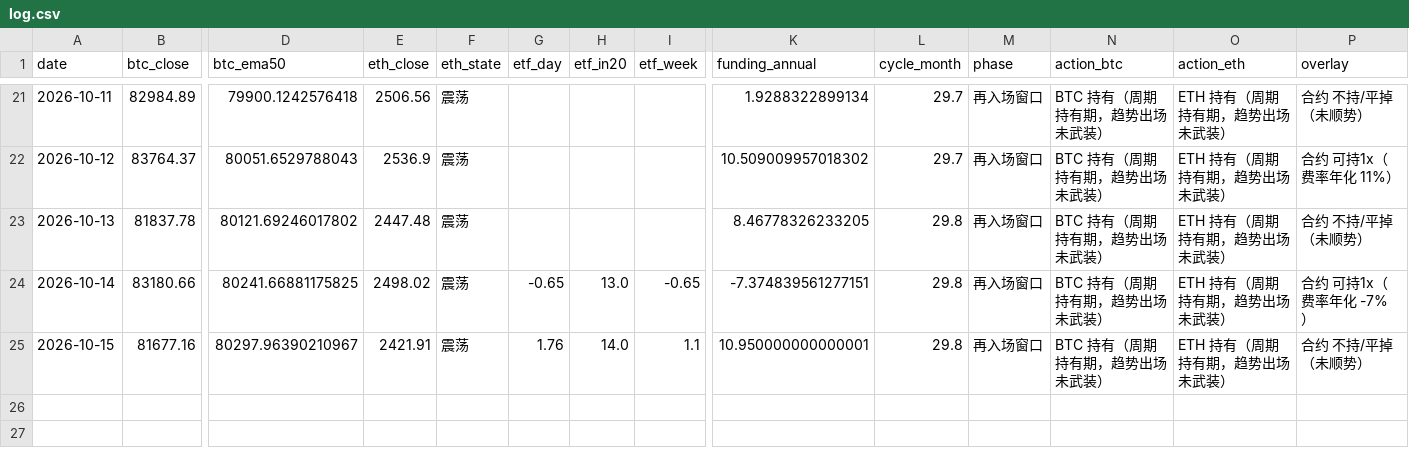
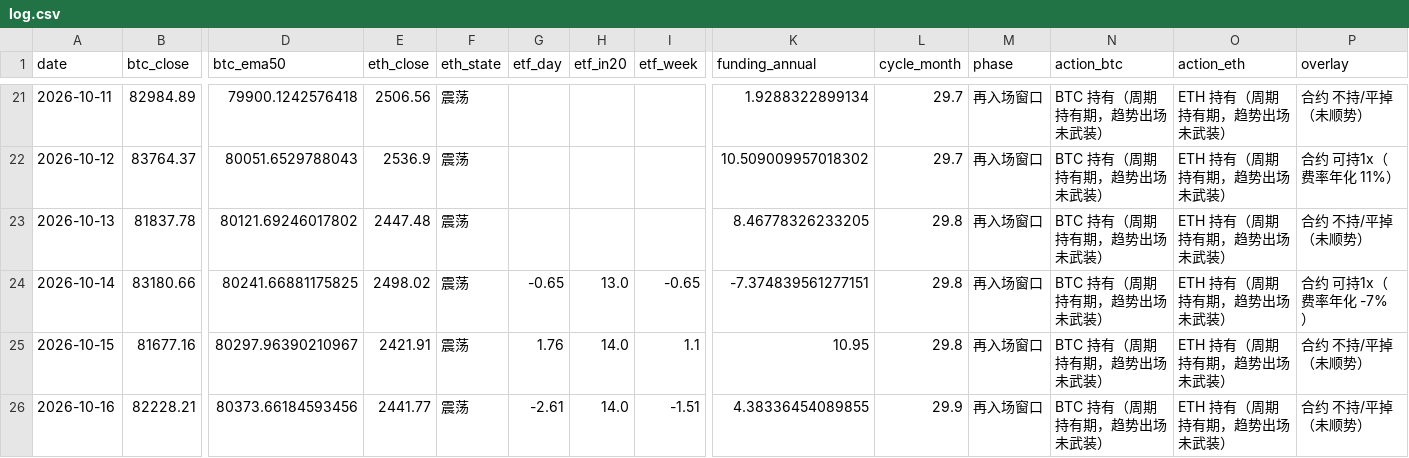
Before and after one commit to david2020y/daily-market-check, a CSV file: docs/log.csv, drawn as a sheet; only a part is shown, gaps mark what is left out; rows hold the shown columns only; the diff names each change by its address in the sheet, - before the commit and + after, or states it on an @@ line.

```diff
--- a/docs/log.csv
+++ b/docs/log.csv
-K25 (funding_annual): 10.950000000000001
+K25 (funding_annual): 10.95
+row 26: 2026-10-16 | 82228.21 | 80373.66184593456 | 2441.77 | 震荡 | -2.61 | 14.0 | -1.51 | 4.38336454089855 | 29.9 | 再入场窗口 | BTC 持有（周期持有期，趋势出场未武装） | ETH 持有（周期持有期，趋势出场未武装） | 合约 不持/平掉（未顺势）
```
Also changed, not shown: docs/etf_history.csv, 2 other files.
